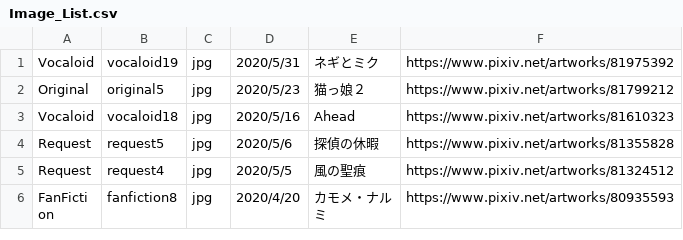
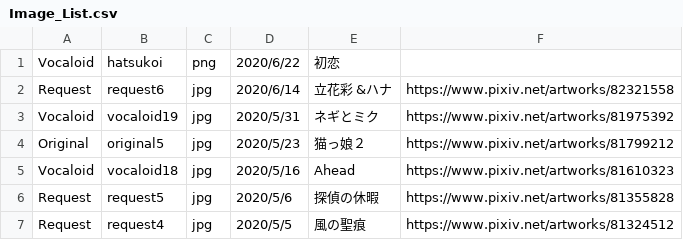
Before and after one commit to Yomochi-art/YoMochiArt, a CSV file: CSV/Image_List.csv, drawn as a sheet; only a part is shown; the shorter side is filled out with more unchanged rows.

```diff
--- a/CSV/Image_List.csv
+++ b/CSV/Image_List.csv
@@ -1 +1,3 @@
+Vocaloid,hatsukoi,png,2020/6/22,初恋,
+Request,request6,jpg,2020/6/14,立花彩 &ハナ,https://www.pixiv.net/artworks/82321558
 Vocaloid,vocaloid19,jpg,2020/5/31,ネギとミク,https://www.pixiv.net/artworks/81975392
```
Also changed, not shown: 10 other files.
